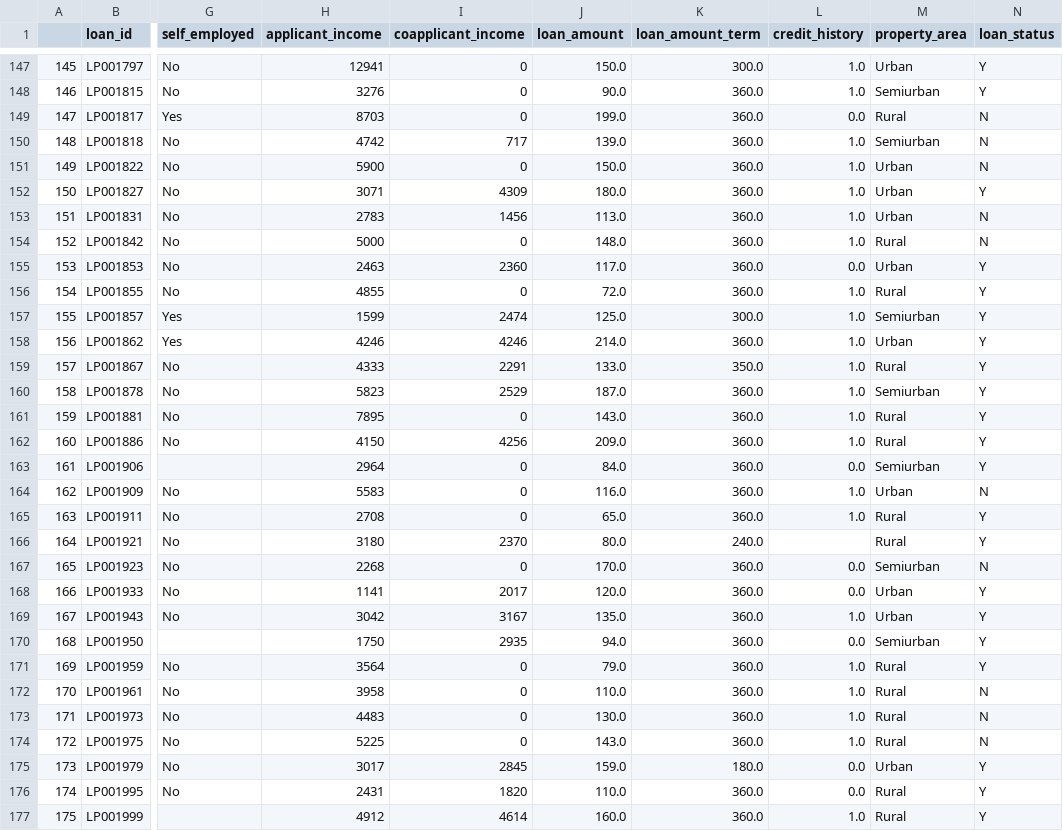
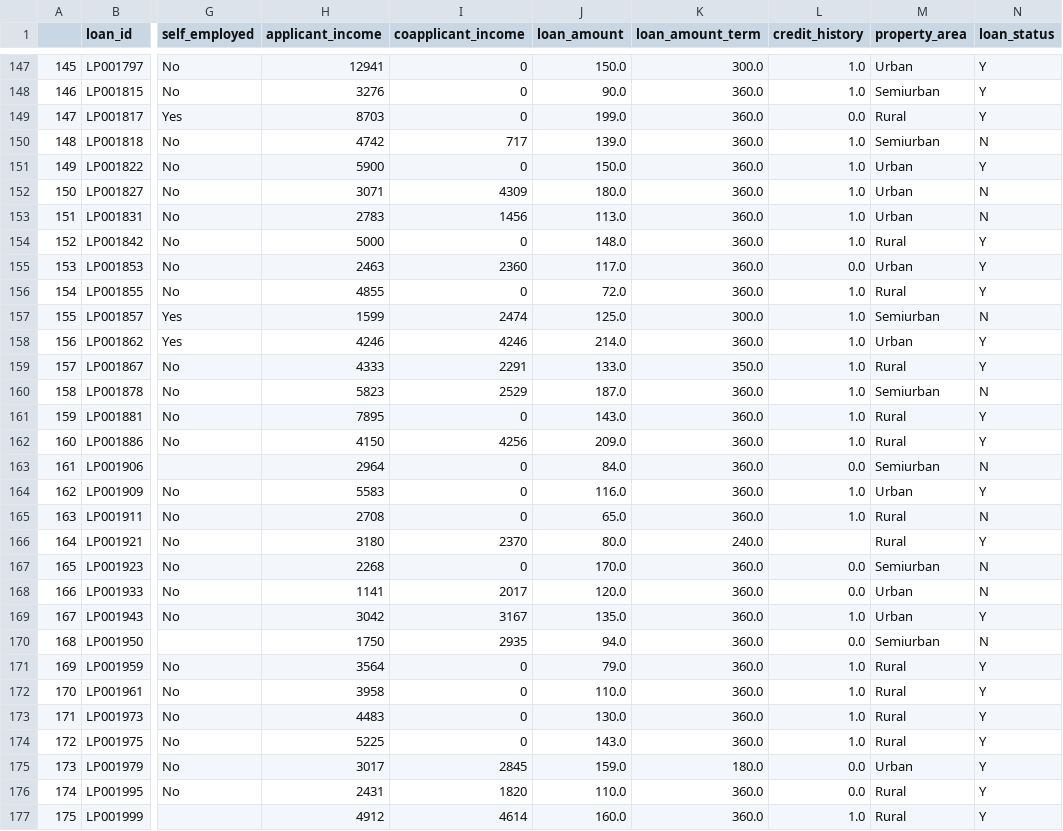
Before and after one commit to andreburg/loan-status-classification-ann, a CSV file: artifacts/predictions_1.csv, drawn as a sheet; only a part is shown, gaps mark what is left out; the diff covers the shown part only; the diff names each change by its address in the sheet, - before the commit and + after, or states it on an @@ line.

```diff
--- a/artifacts/predictions_1.csv
+++ b/artifacts/predictions_1.csv
-N149 (loan_status): N
+N149 (loan_status): Y
-N151 (loan_status): N
+N151 (loan_status): Y
-N152 (loan_status): Y
+N152 (loan_status): N
-N154 (loan_status): N
+N154 (loan_status): Y
-N157 (loan_status): Y
+N157 (loan_status): N
-N160 (loan_status): Y
+N160 (loan_status): N
-N163 (loan_status): Y
+N163 (loan_status): N
-N164 (loan_status): N
+N164 (loan_status): Y
-N165 (loan_status): Y
+N165 (loan_status): N
-N168 (loan_status): Y
+N168 (loan_status): N
-N170 (loan_status): Y
+N170 (loan_status): N
-N172:N174 (loan_status): N
+N172:N174 (loan_status): Y
```
Also changed, not shown: 173 edited cells elsewhere in this file, artifacts/feature_importance.csv, artifacts/predictions_2.csv, 9 other files.
